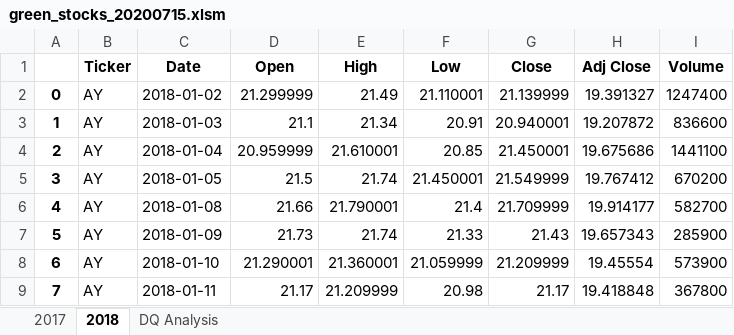
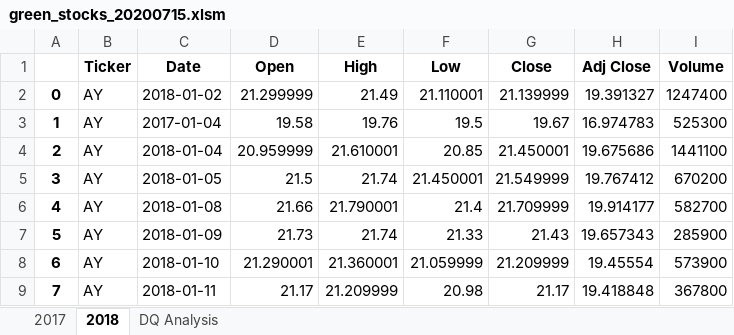
Before and after one commit to davidmcbee/stock-analysis, an Excel workbook: green_stocks_20200715.xlsm, sheet 2018, drawn as a sheet; only a part is shown; values as stored, in another font and other column widths than the file's, no borders; the diff names each change by its address in the sheet, - before the commit and + after, or states it on an @@ line.

Commit message:
Add files via upload

```diff
--- a/green_stocks_20200715.xlsm (sheet 2018)
+++ b/green_stocks_20200715.xlsm (sheet 2018)
-C3 (Date): 2018-01-03
+C3 (Date): 2017-01-04
-D3 (Open): 21.1
+D3 (Open): 19.58
-E3 (High): 21.34
+E3 (High): 19.76
-F3 (Low): 20.91
+F3 (Low): 19.5
-G3 (Close): 20.940001
+G3 (Close): 19.67
-H3 (Adj Close): 19.207872
+H3 (Adj Close): 16.974783
-I3 (Volume): 836600
+I3 (Volume): 525300
```
Also changed, not shown: sheet DQ Analysis.
